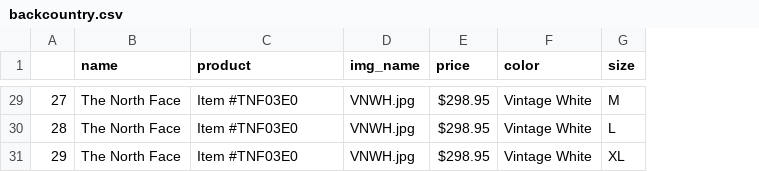
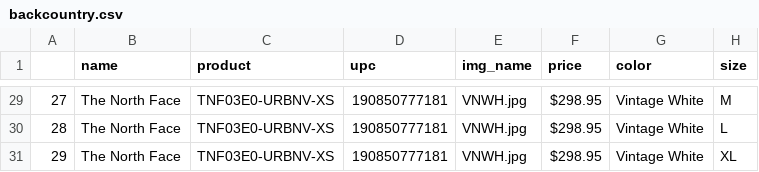
Before and after one commit to kaiadachi/project_backcountry, a CSV file: backcountry_csv/backcountry.csv, drawn as a sheet; only a part is shown, gaps mark what is left out; the diff covers the shown part only; the diff names each change by its address in the sheet, - before the commit and + after, or states it on an @@ line.

```diff
--- a/backcountry_csv/backcountry.csv
+++ b/backcountry_csv/backcountry.csv
+column D (upc), rows 29-31: all 190850777181
-C29:C31 (product): Item #TNF03E0
+C29:C31 (product): TNF03E0-URBNV-XS
```
Also changed, not shown: 29 edited cells elsewhere in this file, 7 other files.
